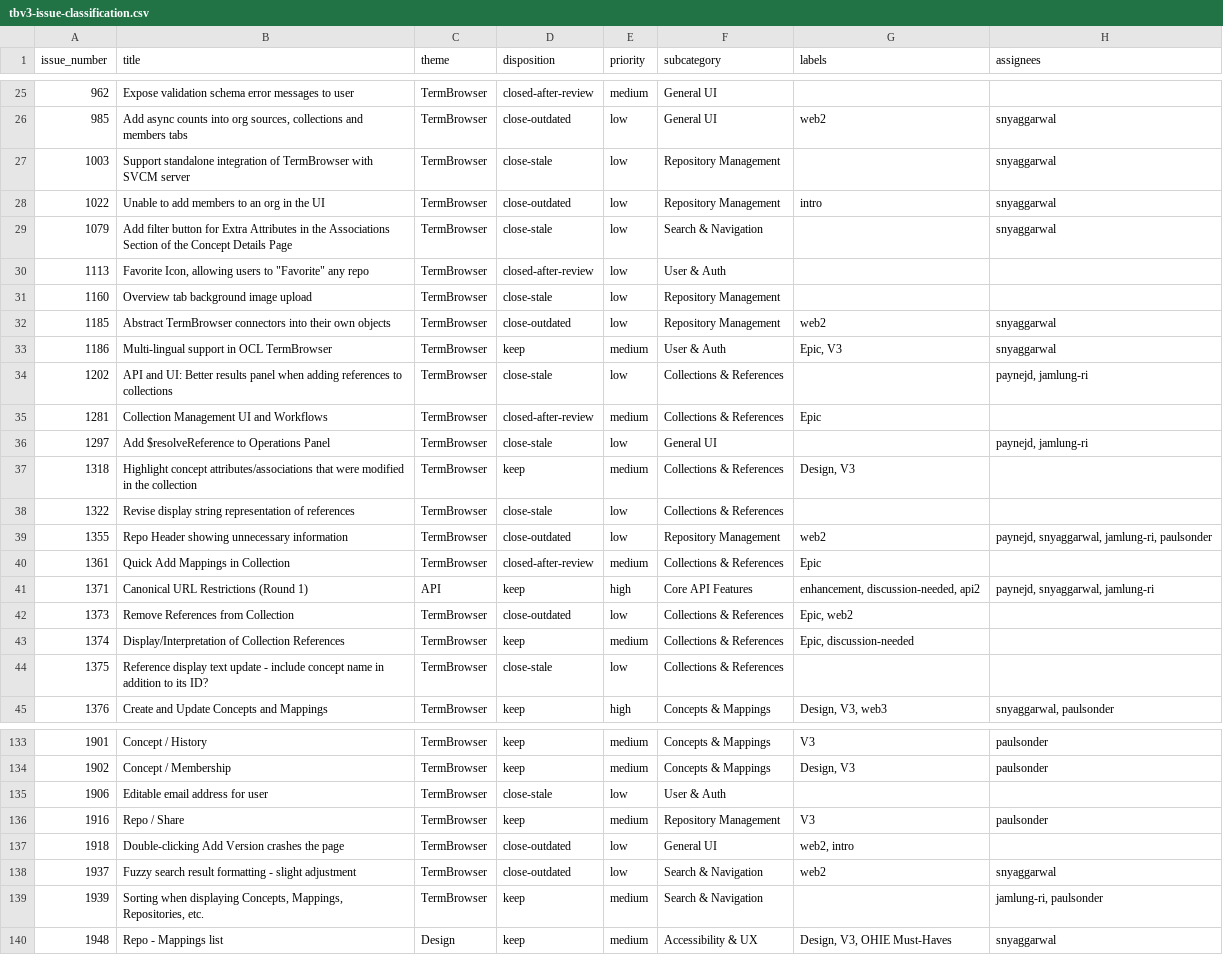
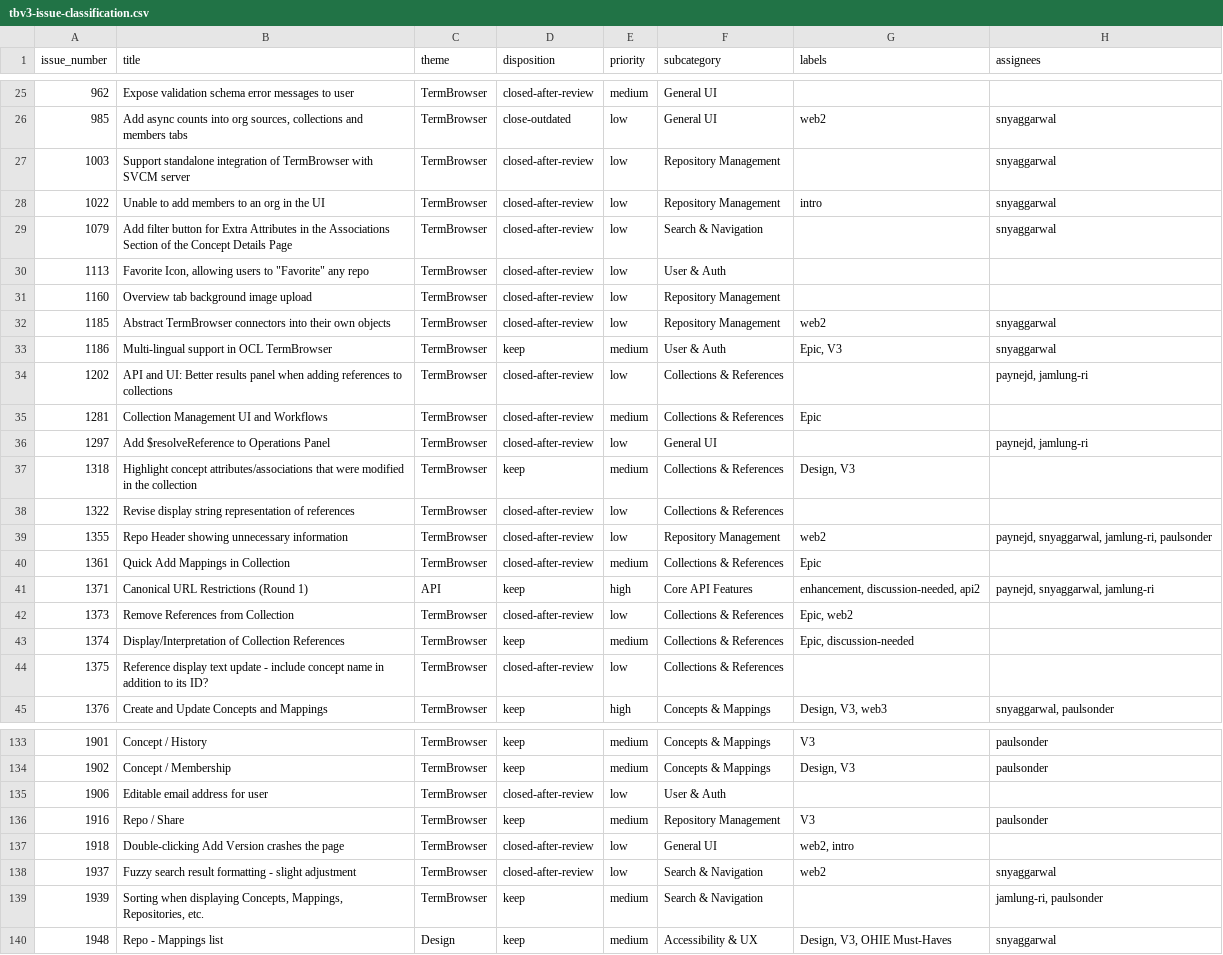
Before and after one commit to OpenConceptLab/upcoming-work-docs, a CSV file: tbv3-issue-classification.csv, drawn as a sheet; only a part is shown, gaps mark what is left out; the diff covers the shown part only; the diff names each change by its address in the sheet, - before the commit and + after, or states it on an @@ line.

Commit message:
Closed out old TB tickets

```diff
--- a/tbv3-issue-classification.csv
+++ b/tbv3-issue-classification.csv
-D27 (disposition): close-stale
+D27 (disposition): closed-after-review
-D28 (disposition): close-outdated
+D28 (disposition): closed-after-review
-D29 (disposition): close-stale
+D29 (disposition): closed-after-review
-D31 (disposition): close-stale
+D31 (disposition): closed-after-review
-D32 (disposition): close-outdated
+D32 (disposition): closed-after-review
-D34 (disposition): close-stale
+D34 (disposition): closed-after-review
-D36 (disposition): close-stale
+D36 (disposition): closed-after-review
-D38 (disposition): close-stale
+D38 (disposition): closed-after-review
-D39 (disposition): close-outdated
+D39 (disposition): closed-after-review
-D42 (disposition): close-outdated
+D42 (disposition): closed-after-review
-D44 (disposition): close-stale
+D44 (disposition): closed-after-review
-D135 (disposition): close-stale
+D135 (disposition): closed-after-review
-D137:D138 (disposition): close-outdated
+D137:D138 (disposition): closed-after-review
```
Also changed, not shown: 12 edited cells elsewhere in this file, 1 other file.
